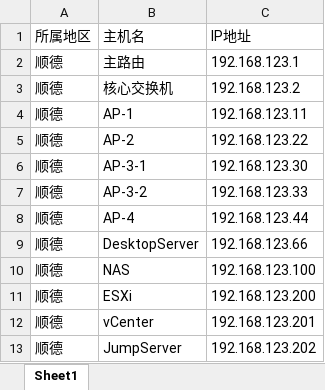
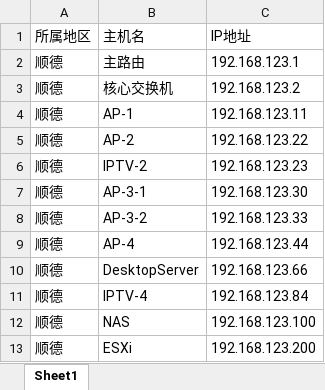
Before and after one commit to forever765/Flow-NMS, an Excel workbook: server/resource/excel/ExcelImport.xlsx, sheet Sheet1, drawn as a sheet; only a part is shown; the shorter side is filled out with more unchanged rows; values as stored, in another font and other column widths than the file's, no borders; the diff names each change by its address in the sheet, - before the commit and + after, or states it on an @@ line.

```diff
--- a/server/resource/excel/ExcelImport.xlsx (sheet Sheet1)
+++ b/server/resource/excel/ExcelImport.xlsx (sheet Sheet1)
+row 6: 顺德 | IPTV-2 | 192.168.123.23
+row 11: 顺德 | IPTV-4 | 192.168.123.84
```
Also changed, not shown: 2 other files.
